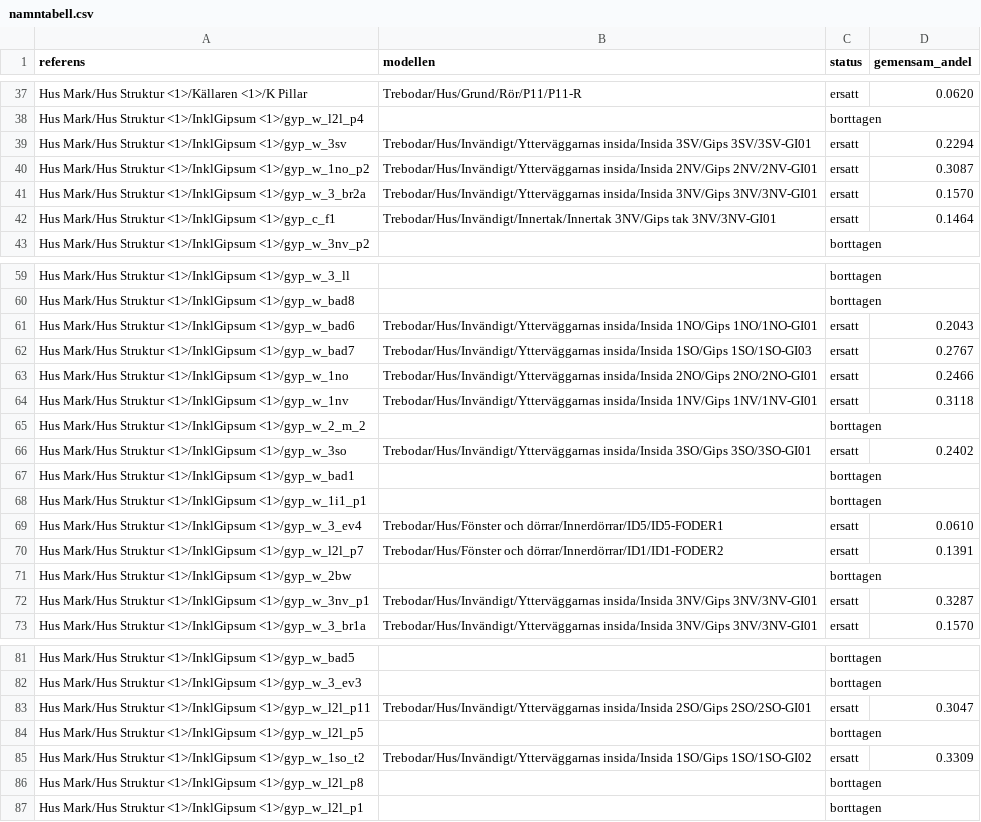
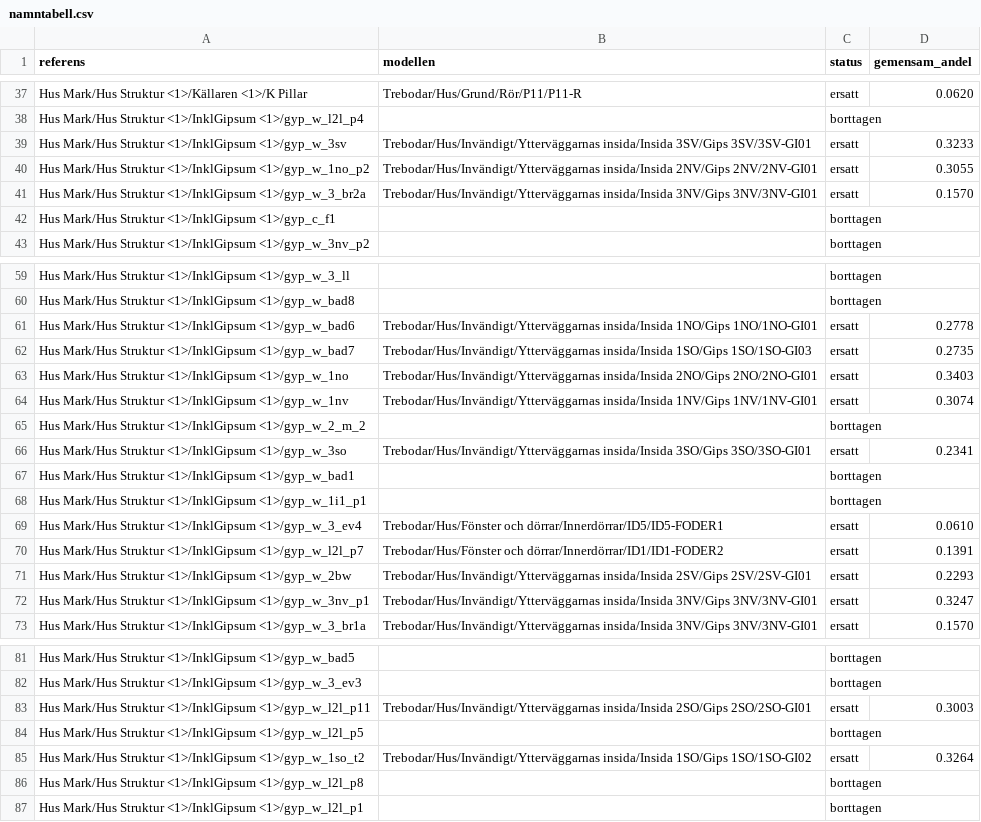
Before and after one commit to vron/trebodar, a CSV file: modeller/referens/namntabell.csv, drawn as a sheet; only a part is shown, gaps mark what is left out; the diff covers the shown part only.

```diff
--- a/modeller/referens/namntabell.csv
+++ b/modeller/referens/namntabell.csv
@@ -38,6 +38,6 @@ Hus Mark/Hus Struktur <1>/Källaren <1>/K Pillar;Trebodar/Hus/Grund/Rör/P11/P11
 Hus Mark/Hus Struktur <1>/InklGipsum <1>/gyp_w_l2l_p4;;borttagen;
-Hus Mark/Hus Struktur <1>/InklGipsum <1>/gyp_w_3sv;Trebodar/Hus/Invändigt/Ytterväggarnas insida/Insida 3SV/Gips 3SV/3SV-GI01;ersatt;0.2294
-Hus Mark/Hus Struktur <1>/InklGipsum <1>/gyp_w_1no_p2;Trebodar/Hus/Invändigt/Ytterväggarnas insida/Insida 2NV/Gips 2NV/2NV-GI01;ersatt;0.3087
+Hus Mark/Hus Struktur <1>/InklGipsum <1>/gyp_w_3sv;Trebodar/Hus/Invändigt/Ytterväggarnas insida/Insida 3SV/Gips 3SV/3SV-GI01;ersatt;0.3233
+Hus Mark/Hus Struktur <1>/InklGipsum <1>/gyp_w_1no_p2;Trebodar/Hus/Invändigt/Ytterväggarnas insida/Insida 2NV/Gips 2NV/2NV-GI01;ersatt;0.3055
 Hus Mark/Hus Struktur <1>/InklGipsum <1>/gyp_w_3_br2a;Trebodar/Hus/Invändigt/Ytterväggarnas insida/Insida 3NV/Gips 3NV/3NV-GI01;ersatt;0.1570
-Hus Mark/Hus Struktur <1>/InklGipsum <1>/gyp_c_f1;Trebodar/Hus/Invändigt/Innertak/Innertak 3NV/Gips tak 3NV/3NV-GI01;ersatt;0.1464
+Hus Mark/Hus Struktur <1>/InklGipsum <1>/gyp_c_f1;;borttagen;
 Hus Mark/Hus Struktur <1>/InklGipsum <1>/gyp_w_3nv_p2;;borttagen;
@@ -60,8 +60,8 @@ Hus Mark/Hus Struktur <1>/InklGipsum <1>/gyp_w_3_ll;;borttagen;
 Hus Mark/Hus Struktur <1>/InklGipsum <1>/gyp_w_bad8;;borttagen;
-Hus Mark/Hus Struktur <1>/InklGipsum <1>/gyp_w_bad6;Trebodar/Hus/Invändigt/Ytterväggarnas insida/Insida 1NO/Gips 1NO/1NO-GI01;ersatt;0.2043
-Hus Mark/Hus Struktur <1>/InklGipsum <1>/gyp_w_bad7;Trebodar/Hus/Invändigt/Ytterväggarnas insida/Insida 1SO/Gips 1SO/1SO-GI03;ersatt;0.2767
-Hus Mark/Hus Struktur <1>/InklGipsum <1>/gyp_w_1no;Trebodar/Hus/Invändigt/Ytterväggarnas insida/Insida 2NO/Gips 2NO/2NO-GI01;ersatt;0.2466
-Hus Mark/Hus Struktur <1>/InklGipsum <1>/gyp_w_1nv;Trebodar/Hus/Invändigt/Ytterväggarnas insida/Insida 1NV/Gips 1NV/1NV-GI01;ersatt;0.3118
+Hus Mark/Hus Struktur <1>/InklGipsum <1>/gyp_w_bad6;Trebodar/Hus/Invändigt/Ytterväggarnas insida/Insida 1NO/Gips 1NO/1NO-GI01;ersatt;0.2778
+Hus Mark/Hus Struktur <1>/InklGipsum <1>/gyp_w_bad7;Trebodar/Hus/Invändigt/Ytterväggarnas insida/Insida 1SO/Gips 1SO/1SO-GI03;ersatt;0.2735
+Hus Mark/Hus Struktur <1>/InklGipsum <1>/gyp_w_1no;Trebodar/Hus/Invändigt/Ytterväggarnas insida/Insida 2NO/Gips 2NO/2NO-GI01;ersatt;0.3403
+Hus Mark/Hus Struktur <1>/InklGipsum <1>/gyp_w_1nv;Trebodar/Hus/Invändigt/Ytterväggarnas insida/Insida 1NV/Gips 1NV/1NV-GI01;ersatt;0.3074
 Hus Mark/Hus Struktur <1>/InklGipsum <1>/gyp_w_2_m_2;;borttagen;
-Hus Mark/Hus Struktur <1>/InklGipsum <1>/gyp_w_3so;Trebodar/Hus/Invändigt/Ytterväggarnas insida/Insida 3SO/Gips 3SO/3SO-GI01;ersatt;0.2402
+Hus Mark/Hus Struktur <1>/InklGipsum <1>/gyp_w_3so;Trebodar/Hus/Invändigt/Ytterväggarnas insida/Insida 3SO/Gips 3SO/3SO-GI01;ersatt;0.2341
 Hus Mark/Hus Struktur <1>/InklGipsum <1>/gyp_w_bad1;;borttagen;
@@ -70,4 +70,4 @@ Hus Mark/Hus Struktur <1>/InklGipsum <1>/gyp_w_3_ev4;Trebodar/Hus/Fönster och d
 Hus Mark/Hus Struktur <1>/InklGipsum <1>/gyp_w_l2l_p7;Trebodar/Hus/Fönster och dörrar/Innerdörrar/ID1/ID1-FODER2;ersatt;0.1391
-Hus Mark/Hus Struktur <1>/InklGipsum <1>/gyp_w_2bw;;borttagen;
-Hus Mark/Hus Struktur <1>/InklGipsum <1>/gyp_w_3nv_p1;Trebodar/Hus/Invändigt/Ytterväggarnas insida/Insida 3NV/Gips 3NV/3NV-GI01;ersatt;0.3287
+Hus Mark/Hus Struktur <1>/InklGipsum <1>/gyp_w_2bw;Trebodar/Hus/Invändigt/Ytterväggarnas insida/Insida 2SV/Gips 2SV/2SV-GI01;ersatt;0.2293
+Hus Mark/Hus Struktur <1>/InklGipsum <1>/gyp_w_3nv_p1;Trebodar/Hus/Invändigt/Ytterväggarnas insida/Insida 3NV/Gips 3NV/3NV-GI01;ersatt;0.3247
 Hus Mark/Hus Struktur <1>/InklGipsum <1>/gyp_w_3_br1a;Trebodar/Hus/Invändigt/Ytterväggarnas insida/Insida 3NV/Gips 3NV/3NV-GI01;ersatt;0.1570
@@ -82,5 +82,5 @@ Hus Mark/Hus Struktur <1>/InklGipsum <1>/gyp_w_bad5;;borttagen;
 Hus Mark/Hus Struktur <1>/InklGipsum <1>/gyp_w_3_ev3;;borttagen;
-Hus Mark/Hus Struktur <1>/InklGipsum <1>/gyp_w_l2l_p11;Trebodar/Hus/Invändigt/Ytterväggarnas insida/Insida 2SO/Gips 2SO/2SO-GI01;ersatt;0.3047
+Hus Mark/Hus Struktur <1>/InklGipsum <1>/gyp_w_l2l_p11;Trebodar/Hus/Invändigt/Ytterväggarnas insida/Insida 2SO/Gips 2SO/2SO-GI01;ersatt;0.3003
 Hus Mark/Hus Struktur <1>/InklGipsum <1>/gyp_w_l2l_p5;;borttagen;
-Hus Mark/Hus Struktur <1>/InklGipsum <1>/gyp_w_1so_t2;Trebodar/Hus/Invändigt/Ytterväggarnas insida/Insida 1SO/Gips 1SO/1SO-GI02;ersatt;0.3309
+Hus Mark/Hus Struktur <1>/InklGipsum <1>/gyp_w_1so_t2;Trebodar/Hus/Invändigt/Ytterväggarnas insida/Insida 1SO/Gips 1SO/1SO-GI02;ersatt;0.3264
 Hus Mark/Hus Struktur <1>/InklGipsum <1>/gyp_w_l2l_p8;;borttagen;
```
Also changed, not shown: 4 edited cells elsewhere in this file, 5 other files.
